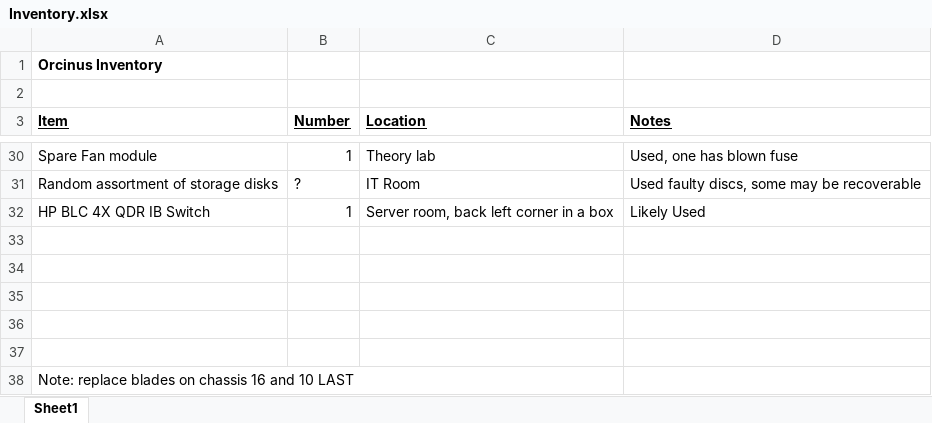
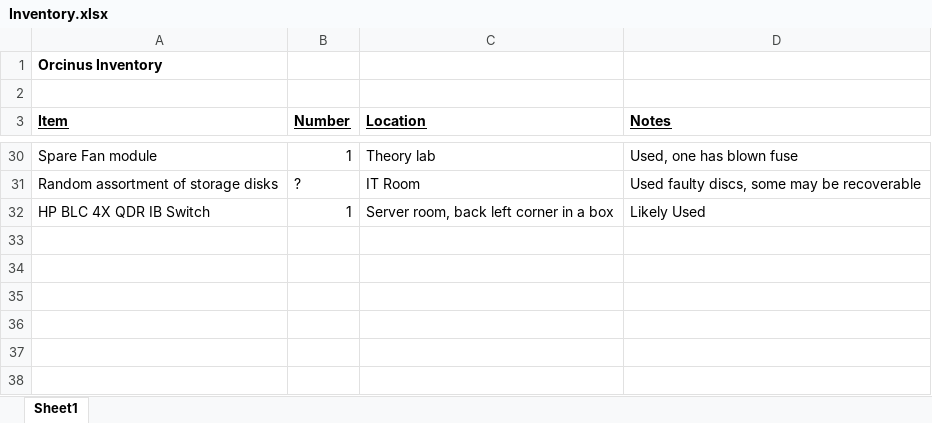
Before and after one commit to HScheiber/Orcinus, an Excel workbook: Inventory.xlsx, sheet Sheet1, drawn as a sheet; only a part is shown, gaps mark what is left out; values as stored, in another font and other column widths than the file's, no borders; the diff names each change by its address in the sheet, - before the commit and + after, or states it on an @@ line.

```diff
--- a/Inventory.xlsx (sheet Sheet1)
+++ b/Inventory.xlsx (sheet Sheet1)
-row 33: (empty)
-row 34: (empty)
-row 35: (empty)
-row 36: (empty)
-row 37: (empty)
-row 38: Note: replace blades on chassis 16 and 10 LAST
```
Also changed, not shown: 1 other file.
